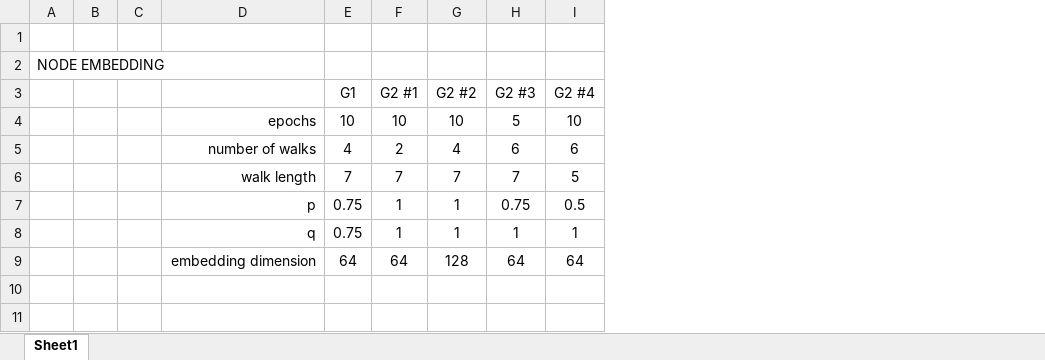
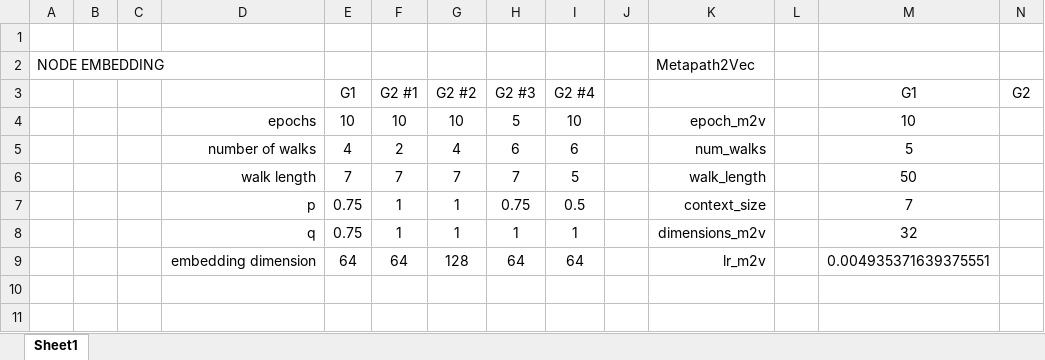
Before and after one commit to rosazwart/XAIFO-ThesisProject, an Excel workbook: output/hyperparameter_optimization_results.xlsx, sheet Sheet1, drawn as a sheet; only a part is shown; values as stored, in another font and other column widths than the file's, no borders; the diff names each change by its address in the sheet, - before the commit and + after, or states it on an @@ line.

Commit message:
Generated explanations for dataset 1

```diff
--- a/output/hyperparameter_optimization_results.xlsx (sheet Sheet1)
+++ b/output/hyperparameter_optimization_results.xlsx (sheet Sheet1)
+column J, empty
+column K, rows 2-9: Metapath2Vec |  | epoch_m2v | num_walks | walk_length | context_size | dimensions_m2v | lr_m2v
+column L, empty
+column M (G1), rows 4-9: 10 | 5 | 50 | 7 | 32 | 0.004935371639375551
+column N (G2), empty
```
Also changed, not shown: 11 other files.
